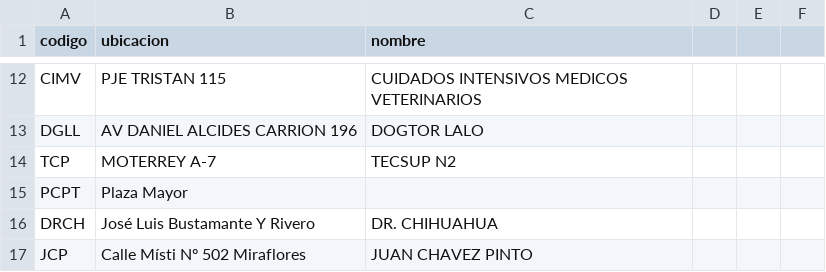
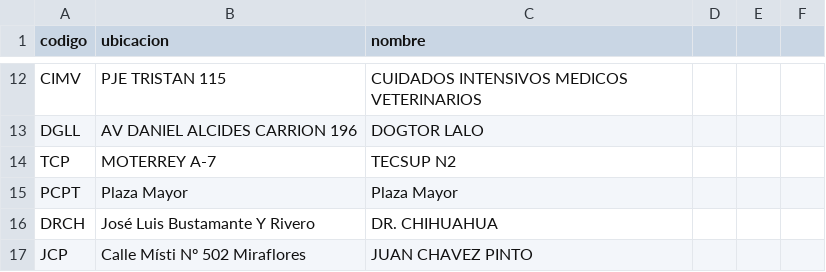
Before and after one commit to LeonardoCoaquira/paquito, a CSV file: iata_pets_center.csv, drawn as a sheet; only a part is shown, gaps mark what is left out.

Commit message:
asdasd

```diff
--- a/iata_pets_center.csv
+++ b/iata_pets_center.csv
@@ -14,3 +14,3 @@ DGLL,AV DANIEL ALCIDES CARRION 196,DOGTOR LALO
 TCP,MOTERREY A-7,TECSUP N2
-PCPT,Plaza Mayor
+PCPT,Plaza Mayor,Plaza Mayor
 DRCH,José Luis Bustamante Y Rivero,DR. CHIHUAHUA
```
